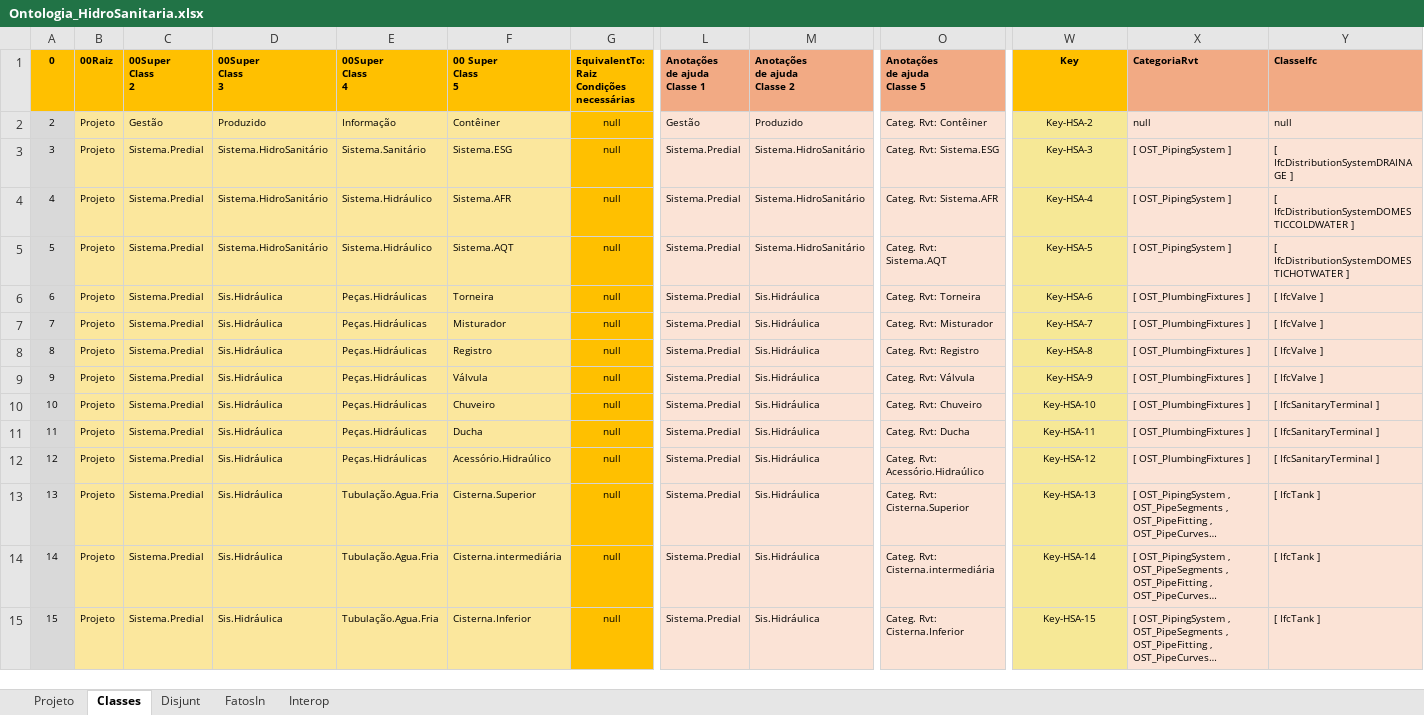
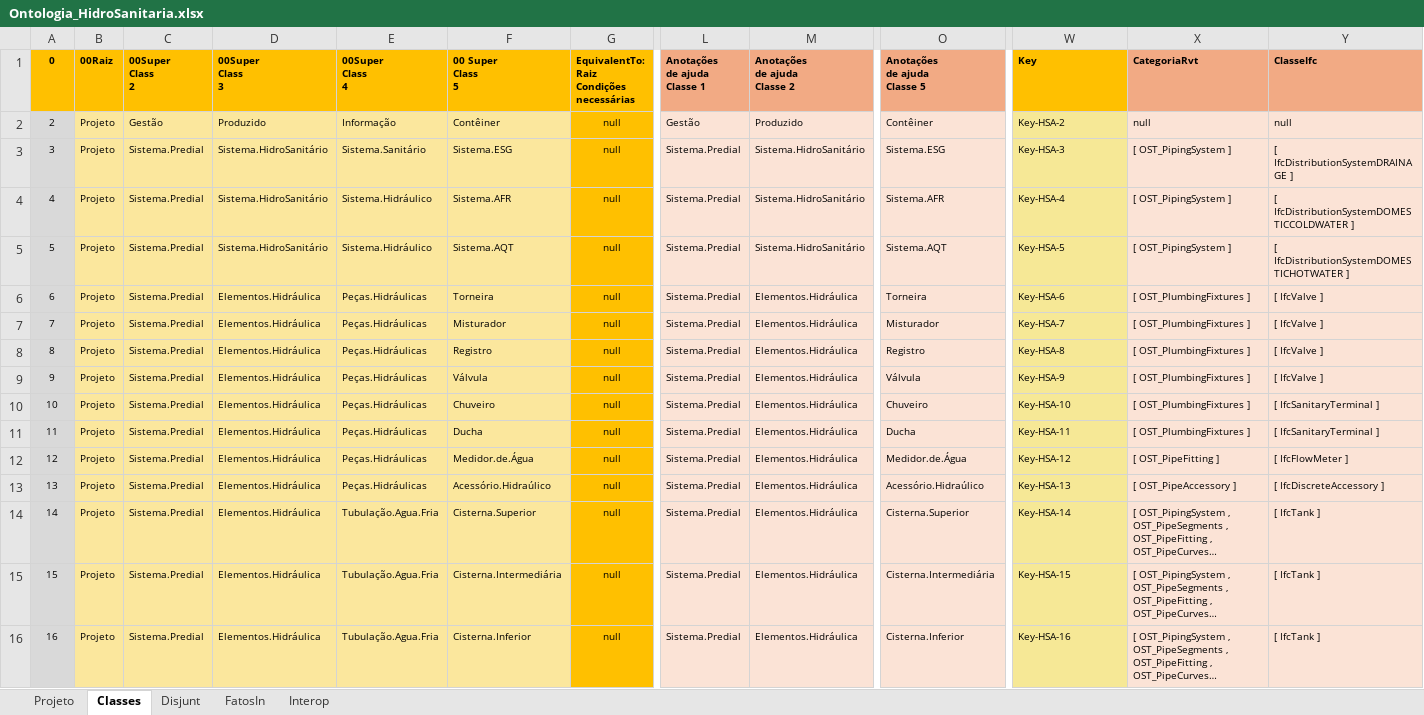
Before and after one commit to JLMenegotto/OntologiaBIM, an Excel workbook: Versão5/HIDS/Ontologia_HidroSanitaria.xlsx, sheet Classes, drawn as a sheet; only a part is shown, gaps mark what is left out; long unchanged cells end in …; values as stored, in another font and other column widths than the file's, no borders; conditional formats not drawn; addresses are those after the commit; rows hold the shown columns only; the diff covers the shown part only; the diff names each change by its address in the sheet, - before the commit and + after, or states it on an @@ line.

Commit message:
Add files via upload

```diff
--- a/Versão5/HIDS/Ontologia_HidroSanitaria.xlsx (sheet Classes)
+++ b/Versão5/HIDS/Ontologia_HidroSanitaria.xlsx (sheet Classes)
-W1:W11 alignment: center
+W1:W11 alignment: left
-O2 (Anotações de ajuda Classe 5): Categ. Rvt: Contêiner
+O2 (Anotações de ajuda Classe 5): Contêiner
-O3 (Anotações de ajuda Classe 5): Categ. Rvt: Sistema.ESG
+O3 (Anotações de ajuda Classe 5): Sistema.ESG
-O4 (Anotações de ajuda Classe 5): Categ. Rvt: Sistema.AFR
+O4 (Anotações de ajuda Classe 5): Sistema.AFR
-O5 (Anotações de ajuda Classe 5): Categ. Rvt: Sistema.AQT
+O5 (Anotações de ajuda Classe 5): Sistema.AQT
-D6:D11 (00Super Class 3): Sis.Hidráulica
+D6:D11 (00Super Class 3): Elementos.Hidráulica
-M6:M11 (Anotações de ajuda Classe 2): Sis.Hidráulica
+M6:M11 (Anotações de ajuda Classe 2): Elementos.Hidráulica
-O6 (Anotações de ajuda Classe 5): Categ. Rvt: Torneira
+O6 (Anotações de ajuda Classe 5): Torneira
-O7 (Anotações de ajuda Classe 5): Categ. Rvt: Misturador
+O7 (Anotações de ajuda Classe 5): Misturador
-O8 (Anotações de ajuda Classe 5): Categ. Rvt: Registro
+O8 (Anotações de ajuda Classe 5): Registro
-O9 (Anotações de ajuda Classe 5): Categ. Rvt: Válvula
+O9 (Anotações de ajuda Classe 5): Válvula
-O10 (Anotações de ajuda Classe 5): Categ. Rvt: Chuveiro
+O10 (Anotações de ajuda Classe 5): Chuveiro
-O11 (Anotações de ajuda Classe 5): Categ. Rvt: Ducha
+O11 (Anotações de ajuda Classe 5): Ducha
+row 12: 12 | Projeto | Sistema.Predial | Elementos.Hidráulica | Peças.Hidráulicas | Medidor.de.Água | null | Sistema.Predial | Elementos.Hidráulica | Medidor.de.Água | Key-HSA-12 | [ OST_PipeFitting ] | [ IfcFlowMeter ]
@@ column A (0) renumbered from row 13 down @@
-D13:D16 (00Super Class 3): Sis.Hidráulica
+D13:D16 (00Super Class 3): Elementos.Hidráulica
-M13:M16 (Anotações de ajuda Classe 2): Sis.Hidráulica
+M13:M16 (Anotações de ajuda Classe 2): Elementos.Hidráulica
-O13 (Anotações de ajuda Classe 5): Categ. Rvt: Acessório.Hidraúlico
+O13 (Anotações de ajuda Classe 5): Acessório.Hidraúlico
-W13 (Key): Key-HSA-12
+W13 (Key): Key-HSA-13
-W13:W16 alignment: center
+W13:W16 alignment: left
-X13 (CategoriaRvt): [ OST_PlumbingFixtures ]
+X13 (CategoriaRvt): [ OST_PipeAccessory ]
-Y13 (ClasseIfc): [ IfcSanitaryTerminal ]
+Y13 (ClasseIfc): [ IfcDiscreteAccessory ]
-O14 (Anotações de ajuda Classe 5): Categ. Rvt: Cisterna.Superior
+O14 (Anotações de ajuda Classe 5): Cisterna.Superior
-W14 (Key): Key-HSA-13
+W14 (Key): Key-HSA-14
-F15 (00 Super Class 5): Cisterna.intermediária
+F15 (00 Super Class 5): Cisterna.Intermediária
-O15 (Anotações de ajuda Classe 5): Categ. Rvt: Cisterna.intermediária
+O15 (Anotações de ajuda Classe 5): Cisterna.Intermediária
-W15 (Key): Key-HSA-14
+W15 (Key): Key-HSA-15
-O16 (Anotações de ajuda Classe 5): Categ. Rvt: Cisterna.Inferior
+O16 (Anotações de ajuda Classe 5): Cisterna.Inferior
-W16 (Key): Key-HSA-15
+W16 (Key): Key-HSA-16
```
Also changed, not shown: 109 edited cells and cell formats elsewhere in this sheet, sheet Projeto, formulas that keep their value.
